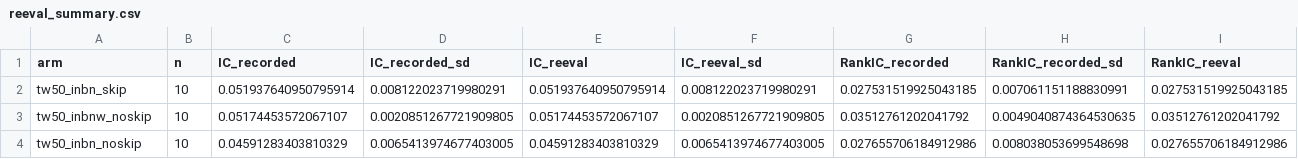
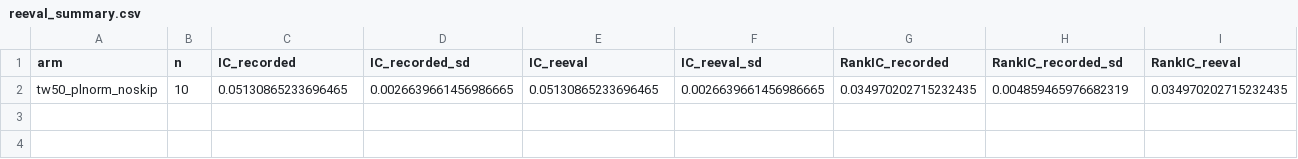
Before and after one commit to Jim1025/Multiplex_gnn_stock_prediction, a CSV file: docs/reeval_summary.csv, drawn as a sheet; only a part is shown; removed rows and columns are numbered as before the commit, all else as after; rows hold the shown columns only; the diff names each change by its address in the sheet, - before the commit and + after, or states it on an @@ line.

Commit message:
feat: 主結果換成 tw50_inbnw_noskip；F9 與 per-layer 正規化皆為 null
換 arm 的理由不是 IC（與前版統計上分不出來），是跳接的增益已證實由前處理
缺陷造成，且種子 sd 由 0.0180 降到 0.0021。順帶在新 arm 上重量整套診斷——
先前的規劃全部建立在剛被修好的那個缺陷之上。

- results_table.py：BEST 改 tw50_inbnw_noskip，並修兩個缺陷——點估計原本
  讀 meta.json（MPS），只有 p 值走重評；基準列以標籤前綴挑，換 arm 即失效。
  新增 --predictions {reeval,recorded}。T1F3bnl1 更正 +0.0439 -> +0.0475
- 新增 model.lstm.input_norm_scope（shared 預設 / per_layer），
  SharedLSTM.forward 加 layer 參數；模組名不變，既有 checkpoint 照常載入
- F9 2x2（20 run）：F3 vs F9 在三種條件下差異全在 ±0.002 內且不顯著，
  收回「F 掃描需重測」的主張；正規化在 F9 上複製 +0.0215，10/10 種子
- per_layer（10 run）：Δ -0.0004、CI [-0.0023, +0.0015]，而市場間殘餘尺度
  差確實由 1.53x 降到 1.11x——操作生效的 null。合起來得到有界陳述：
  471x 的特徵間尺度差值 +0.0219，1.53x 的市場間尺度差值 -0.0004
- 新 arm 的資訊階梯：編碼器 -6% / 耦合 -29% / 讀出 -12%（前版 -14% / -42%）。
  Gap A 與 Gap B 近乎關閉，耦合成為唯一缺口；候選邊可證明惰性
  （|B| max 縮 32 倍，去候選邊 ΔIC +0.0000, p=0.69）
- 揭露：換基準使 r_day 下降，RC 常數對照的逐日 p 由 0.0171 升到 0.0580，
  跨過 0.05

```diff
--- a/docs/reeval_summary.csv
+++ b/docs/reeval_summary.csv
-row 2: tw50_inbn_skip | 10 | 0.051937640950795914 | 0.008122023719980291 | 0.051937640950795914 | 0.008122023719980291 | 0.027531519925043185 | 0.007061151188830991 | 0.027531519925043185
-row 3: tw50_inbnw_noskip | 10 | 0.05174453572067107 | 0.0020851267721909805 | 0.05174453572067107 | 0.0020851267721909805 | 0.03512761202041792 | 0.0049040874364530635 | 0.03512761202041792
-row 4: tw50_inbn_noskip | 10 | 0.04591283403810329 | 0.0065413974677403005 | 0.04591283403810329 | 0.0065413974677403005 | 0.027655706184912986 | 0.008038053699548698 | 0.027655706184912986
+row 2: tw50_plnorm_noskip | 10 | 0.05130865233696465 | 0.0026639661456986665 | 0.05130865233696465 | 0.0026639661456986665 | 0.034970202715232435 | 0.004859465976682319 | 0.034970202715232435
```
Also changed, not shown: 10 other files.
